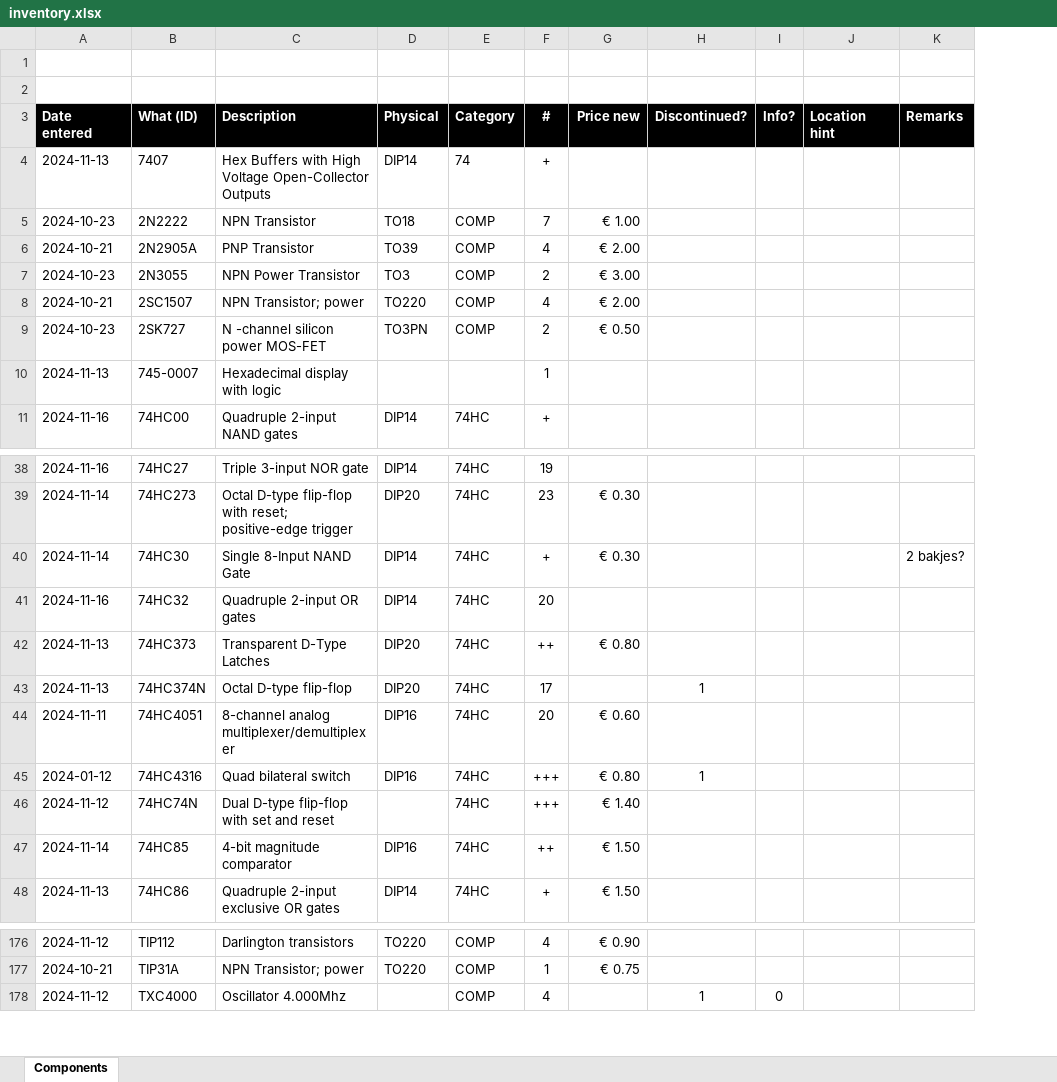
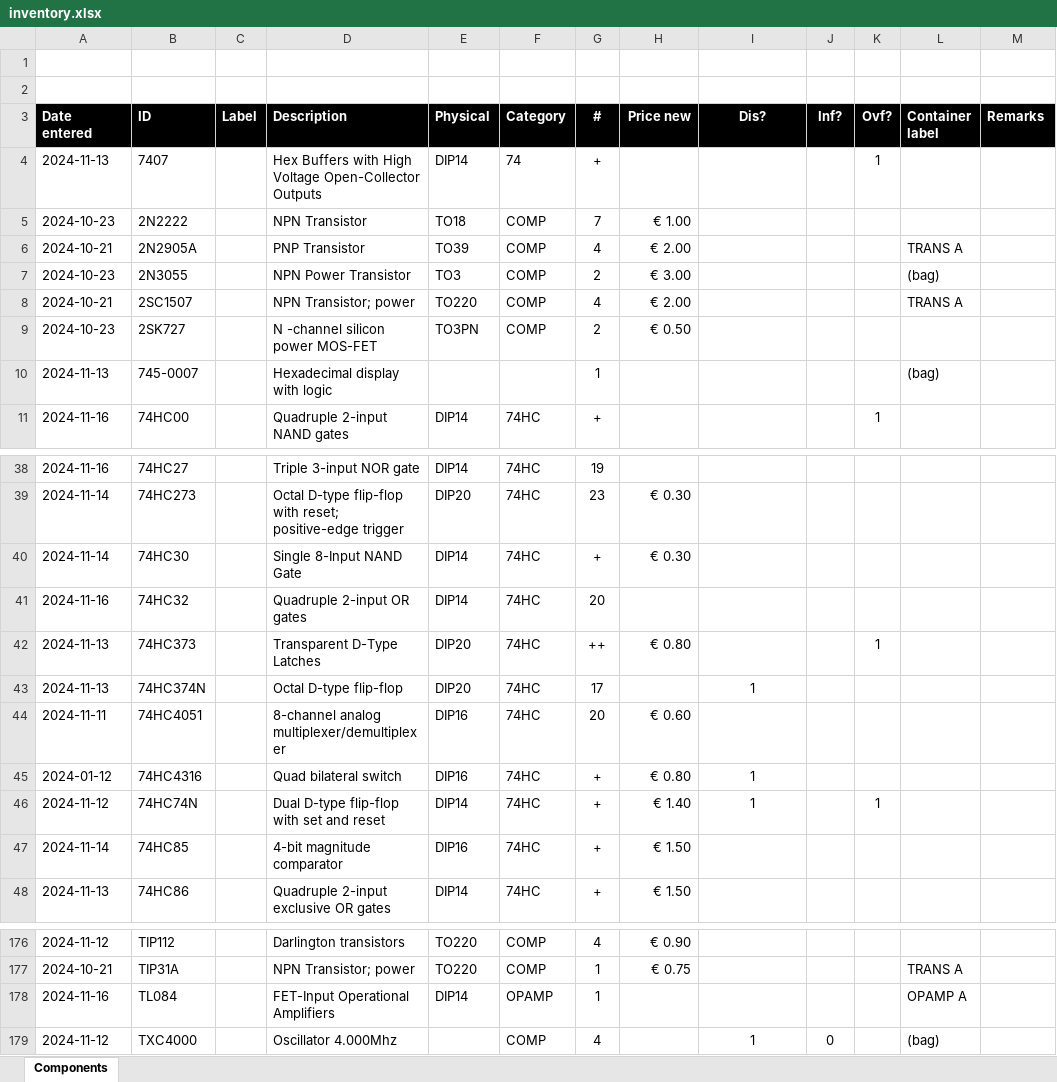
Before and after one commit to xatapult/component-inventory, an Excel workbook: src/inventory.xlsx, sheet Components, drawn as a sheet; only a part is shown, gaps mark what is left out; values as stored, in another font and other column widths than the file's, no borders; table styles not drawn; removed rows and columns are numbered as before the commit, all else as after; the diff covers the shown part only; the diff names each change by its address in the sheet, - before the commit and + after, or states it on an @@ line.

```diff
--- a/src/inventory.xlsx (sheet Components)
+++ b/src/inventory.xlsx (sheet Components)
+column C (Label), empty
-column J (Location hint), empty
+column K (Ovf?), rows 4-11: 1 |  |  |  |  |  |  | 1; rows 42-46: 1 |  |  |  | 1
+column L (Container label), rows 6-10: TRANS A | (bag) | TRANS A |  | (bag); row 177: TRANS A; row 179: (bag)
-B3: What (ID)
+B3: ID
-I3: Discontinued?
+I3: Dis?
-J3: Info?
+J3: Inf?
-M40 (Remarks): 2 bakjes?
+M40 (Remarks): (empty)
-G45:G46 (#): +++
+G45:G46 (#): +
-E46 (Physical): (empty)
+E46 (Physical): DIP14
-I46 (Dis?): (empty)
+I46 (Dis?): 1
-G47 (#): ++
+G47 (#): +
+row 178: 2024-11-16 | TL084 |  | FET-Input Operational Amplifiers | DIP14 | OPAMP | 1 |  |  |  |  | OPAMP A
```
Also changed, not shown: 2 edited cells elsewhere in this sheet, 1 other file.
